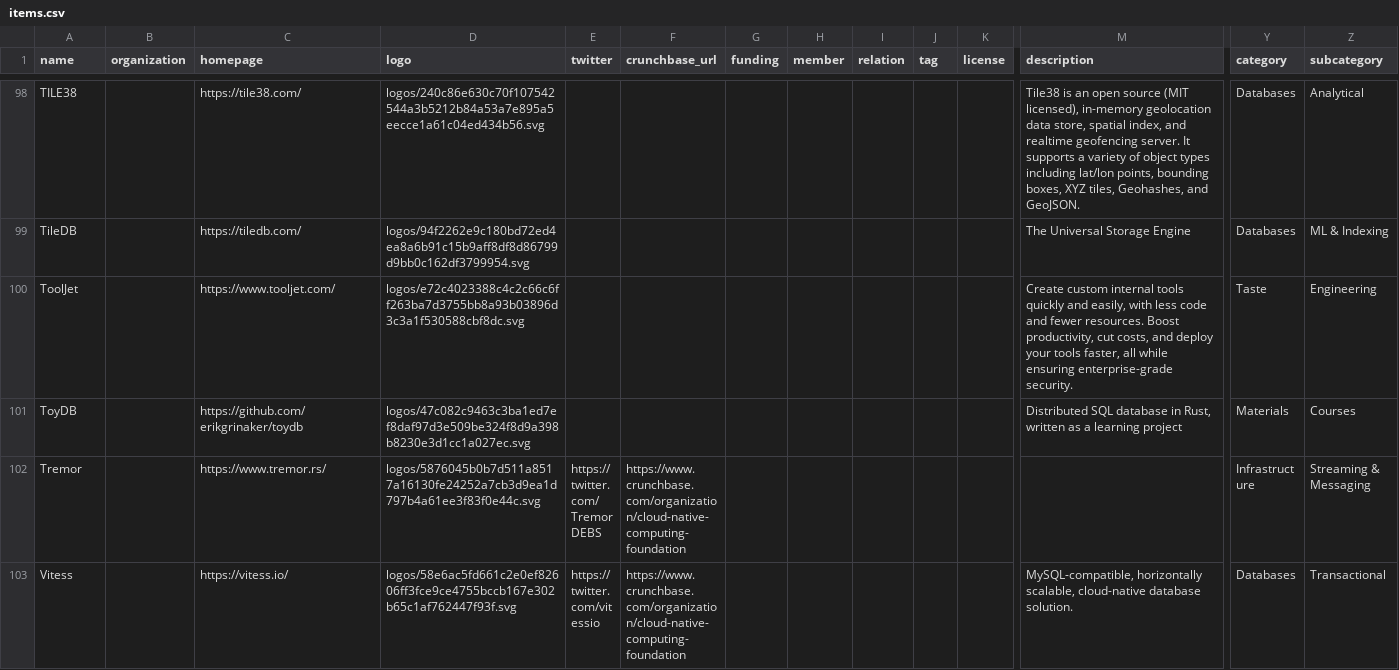
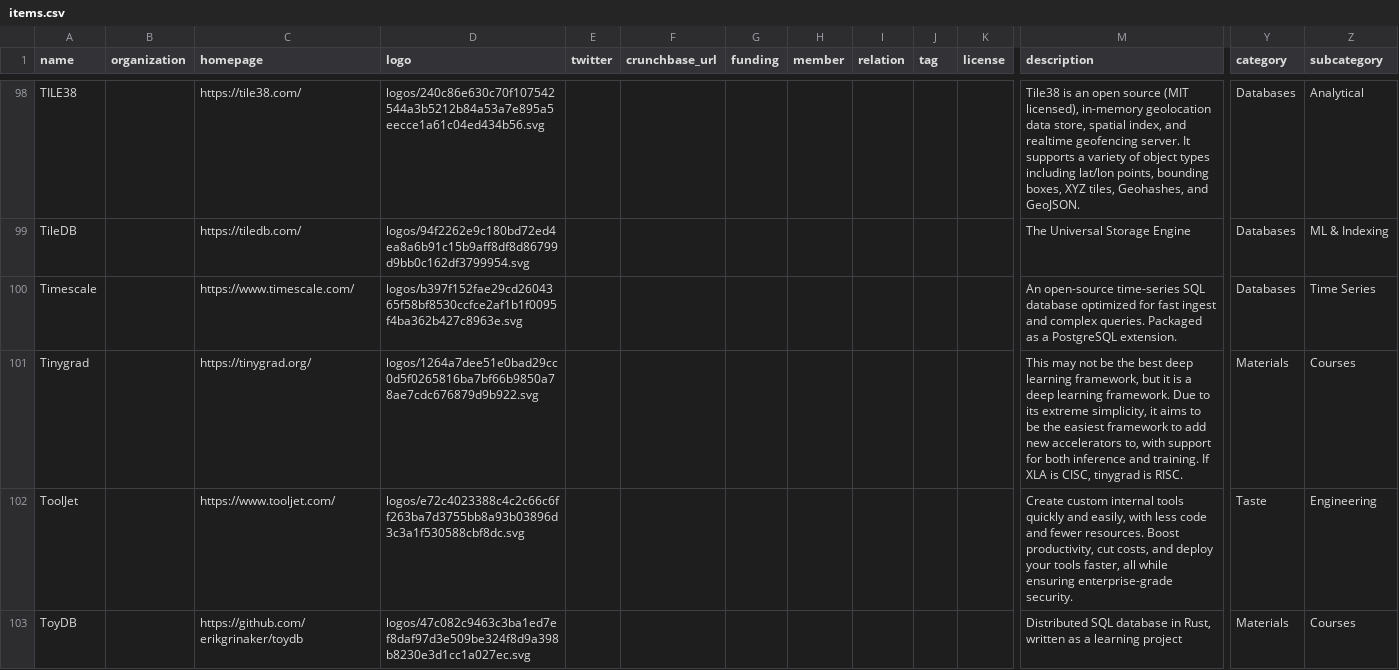
Before and after one commit to tachunwu/tachun-landscape2, a CSV file: build/docs/items.csv, drawn as a sheet; only a part is shown, gaps mark what is left out; the shorter side is filled out with more unchanged rows; rows hold the shown columns only; the diff covers the shown part only; the diff names each change by its address in the sheet, - before the commit and + after, or states it on an @@ line.

```diff
--- a/build/docs/items.csv
+++ b/build/docs/items.csv
+row 100: Timescale |  | https://www.timescale.com/ | logos/b397f152fae29cd2604365f58bf8530ccfce2af1b1f0095f4ba362b427c8963e.svg |  |  |  |  |  |  |  | An open-source time-series SQL database optimized for fast ingest and complex queries. Packaged as a PostgreSQL extension. | Databases | Time Series
+row 101: Tinygrad |  | https://tinygrad.org/ | logos/1264a7dee51e0bad29cc0d5f0265816ba7bf66b9850a78ae7cdc676879d9b922.svg |  |  |  |  |  |  |  | This may not be the best deep learning framework, but it is a deep learning framework. Due to its extreme simplicity, it aims to be the easiest framework to add new accelerators to, with support for both inference and training. If XLA is CISC, tinygrad is RISC. | Materials | Courses
```
Also changed, not shown: 1 added row and 3 edited cells elsewhere in this file, 20 other files.
